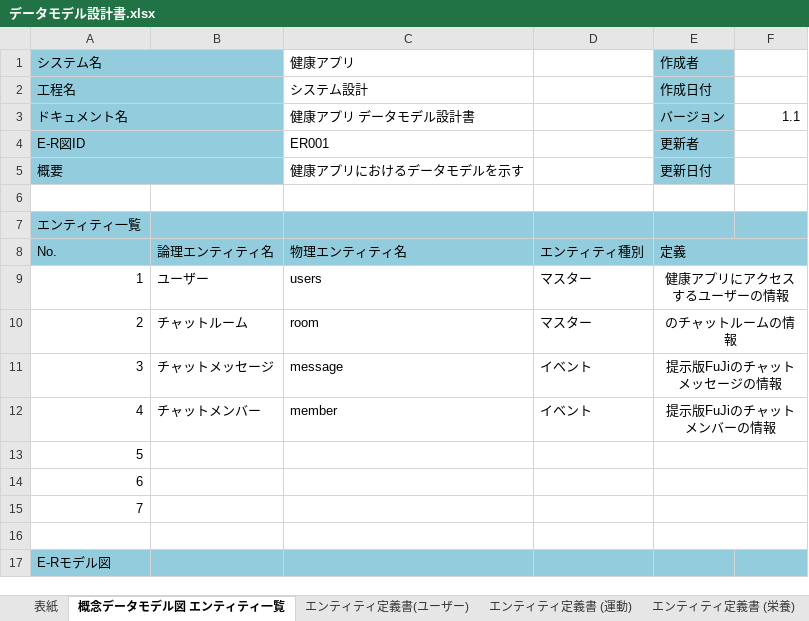
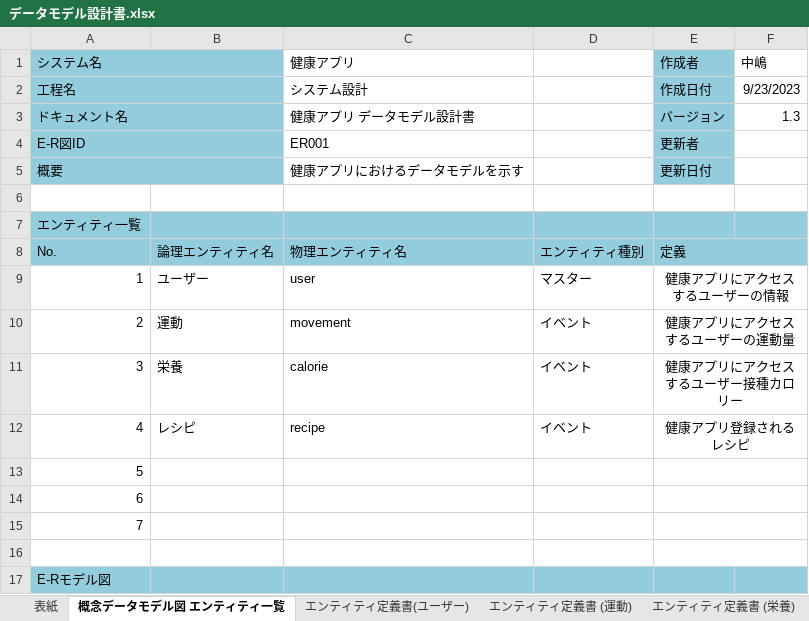
Before and after one commit to nakashima0918/healthApp, an Excel workbook: 03_DB設計書/データモデル設計書.xlsx, sheet 概念データモデル図 エンティティ一覧, drawn as a sheet; values as stored, in another font and other column widths than the file's, no borders; charts and pictures not drawn; the diff names each change by its address in the sheet, - before the commit and + after, or states it on an @@ line.

```diff
--- a/03_DB設計書/データモデル設計書.xlsx (sheet 概念データモデル図 エンティティ一覧)
+++ b/03_DB設計書/データモデル設計書.xlsx (sheet 概念データモデル図 エンティティ一覧)
-F1: (empty)
+F1: 中嶋
-F2 (中嶋): (empty)
+F2 (中嶋): 9/23/2023
-F3 (中嶋): 1.1
+F3 (中嶋): 1.3
-C9 (健康アプリ): users
+C9 (健康アプリ): user
-B10: チャットルーム
+B10: 運動
-C10 (健康アプリ): room
+C10 (健康アプリ): movement
-D10: マスター
+D10: イベント
-E10 (作成者): のチャットルームの情報
+E10 (作成者): 健康アプリにアクセスするユーザーの運動量
-B11: チャットメッセージ
+B11: 栄養
-C11 (健康アプリ): message
+C11 (健康アプリ): calorie
-E11 (作成者): 提示版FuJiのチャットメッセージの情報
+E11 (作成者): 健康アプリにアクセスするユーザー接種カロリー
-B12: チャットメンバー
+B12: レシピ
-C12 (健康アプリ): member
+C12 (健康アプリ): recipe
-E12 (作成者): 提示版FuJiのチャットメンバーの情報
+E12 (作成者): 健康アプリ登録されるレシピ
```
Also changed, not shown: sheet エンティティ定義書 (レシピ), sheet エンティティ定義書 (栄養), sheet エンティティ定義書 (運動), sheet 表紙, charts or pictures.
